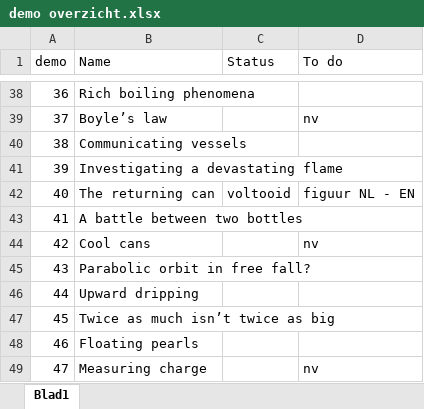
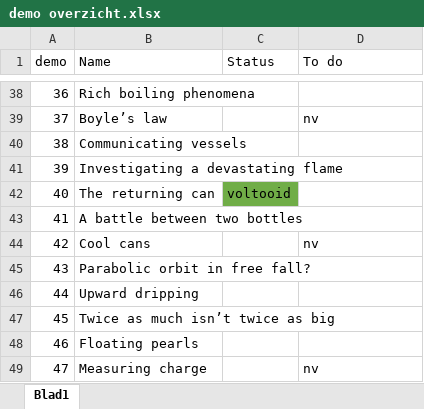
Before and after one commit to TeachBooks/Showing-Physics, an Excel workbook: demo overzicht.xlsx, sheet Blad1, drawn as a sheet; only a part is shown, gaps mark what is left out; values as stored, in another font and other column widths than the file's, no borders; the diff names each change by its address in the sheet, - before the commit and + after, or states it on an @@ line.

```diff
--- a/demo overzicht.xlsx (sheet Blad1)
+++ b/demo overzicht.xlsx (sheet Blad1)
-C42 fill: none
+C42 fill: #70AD47
-D42 (To do): figuur NL - EN
+D42 (To do): (empty)
```
Also changed, not shown: 2 other files.
